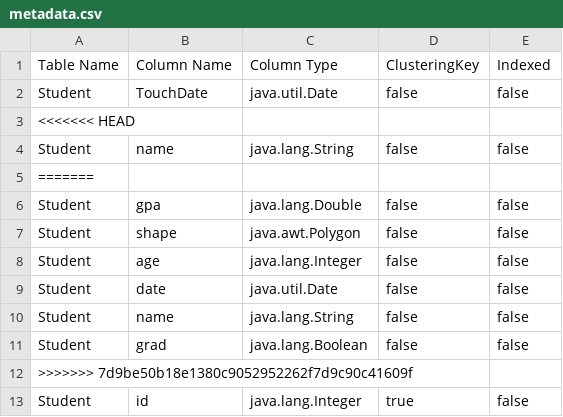
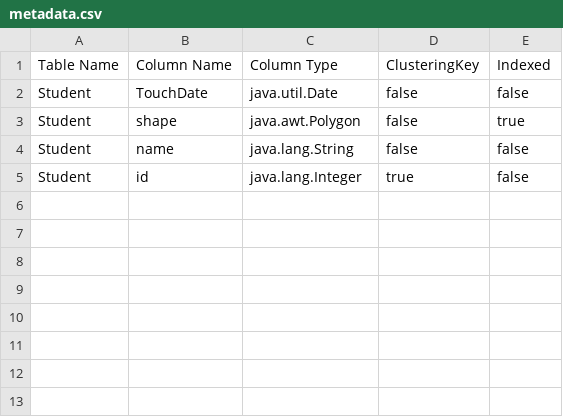
Before and after one commit to fadysamirh/Database-II-Project-DBMS, a CSV file: data/metadata.csv, drawn as a sheet; removed rows and columns are numbered as before the commit, all else as after; the diff names each change by its address in the sheet, - before the commit and + after, or states it on an @@ line.

Commit message:
full select - date

```diff
--- a/data/metadata.csv
+++ b/data/metadata.csv
-row 3: <<<<<<< HEAD
+row 3: Student | shape | java.awt.Polygon | false | true
-row 5: =======
-row 6: Student | gpa | java.lang.Double | false | false
-row 7: Student | shape | java.awt.Polygon | false | false
-row 8: Student | age | java.lang.Integer | false | false
-row 9: Student | date | java.util.Date | false | false
-row 10: Student | name | java.lang.String | false | false
-row 11: Student | grad | java.lang.Boolean | false | false
-row 12: >>>>>>> 7d9be50b18e1380c9052952262f7d9c90c41609f
```
Also changed, not shown: 8 other files.
